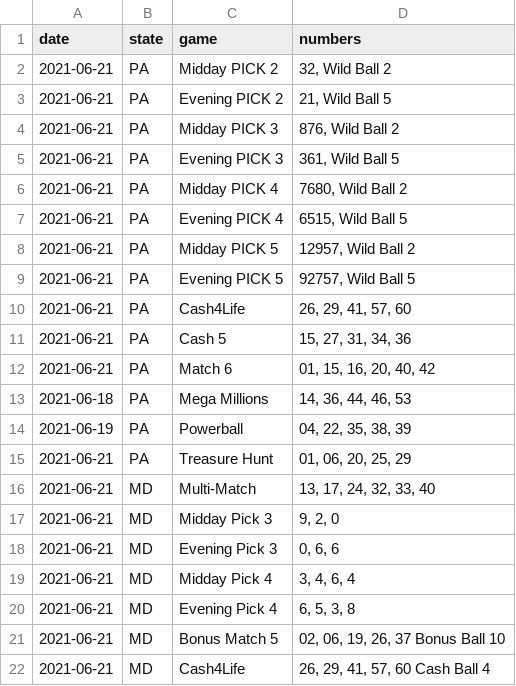
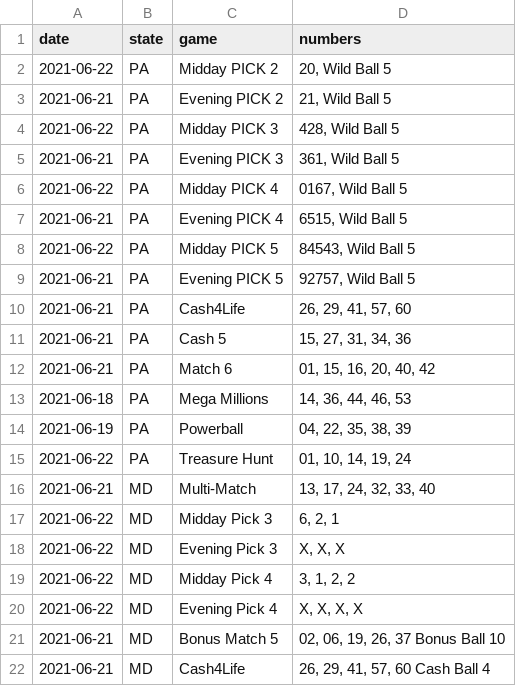
Before and after one commit to jaredwhalen/2021-06-regional-lottery-numbers, a CSV file: lotteries.csv, drawn as a sheet.

Commit message:
New lottery numbers - data updated!

```diff
--- a/lotteries.csv
+++ b/lotteries.csv
@@ -1,9 +1,9 @@
 "date","state","game","numbers"
-2021-06-21,"PA","Midday PICK 2","32, Wild Ball 2"
+2021-06-22,"PA","Midday PICK 2","20, Wild Ball 5"
 2021-06-21,"PA","Evening PICK 2","21, Wild Ball 5"
-2021-06-21,"PA","Midday PICK 3","876, Wild Ball 2"
+2021-06-22,"PA","Midday PICK 3","428, Wild Ball 5"
 2021-06-21,"PA","Evening PICK 3","361, Wild Ball 5"
-2021-06-21,"PA","Midday PICK 4","7680, Wild Ball 2"
+2021-06-22,"PA","Midday PICK 4","0167, Wild Ball 5"
 2021-06-21,"PA","Evening PICK 4","6515, Wild Ball 5"
-2021-06-21,"PA","Midday PICK 5","12957, Wild Ball 2"
+2021-06-22,"PA","Midday PICK 5","84543, Wild Ball 5"
 2021-06-21,"PA","Evening PICK 5","92757, Wild Ball 5"
@@ -14,8 +14,8 @@
 2021-06-19,"PA","Powerball","04, 22, 35, 38, 39"
-2021-06-21,"PA","Treasure Hunt","01, 06, 20, 25, 29"
+2021-06-22,"PA","Treasure Hunt","01, 10, 14, 19, 24"
 2021-06-21,"MD","Multi-Match","13, 17, 24, 32, 33, 40"
-2021-06-21,"MD","Midday Pick 3","9, 2, 0"
-2021-06-21,"MD","Evening Pick 3","0, 6, 6"
-2021-06-21,"MD","Midday Pick 4","3, 4, 6, 4"
-2021-06-21,"MD","Evening Pick 4","6, 5, 3, 8"
+2021-06-22,"MD","Midday Pick 3","6, 2, 1"
+2021-06-22,"MD","Evening Pick 3","X, X, X"
+2021-06-22,"MD","Midday Pick 4","3, 1, 2, 2"
+2021-06-22,"MD","Evening Pick 4","X, X, X, X"
 2021-06-21,"MD","Bonus Match 5","02, 06, 19, 26, 37 Bonus Ball 10"
```
